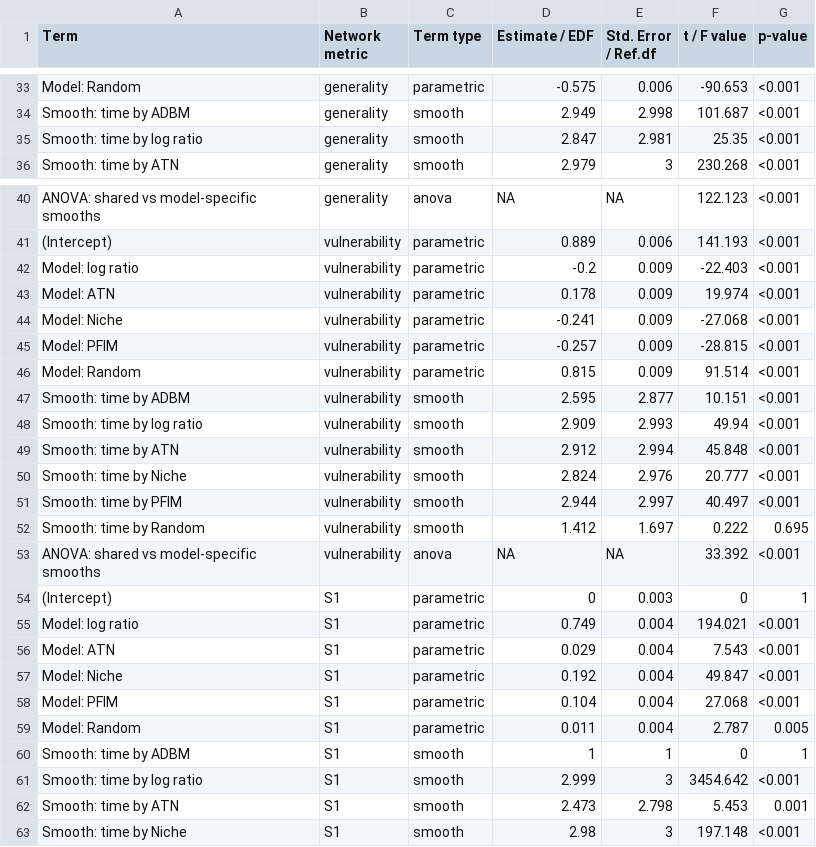
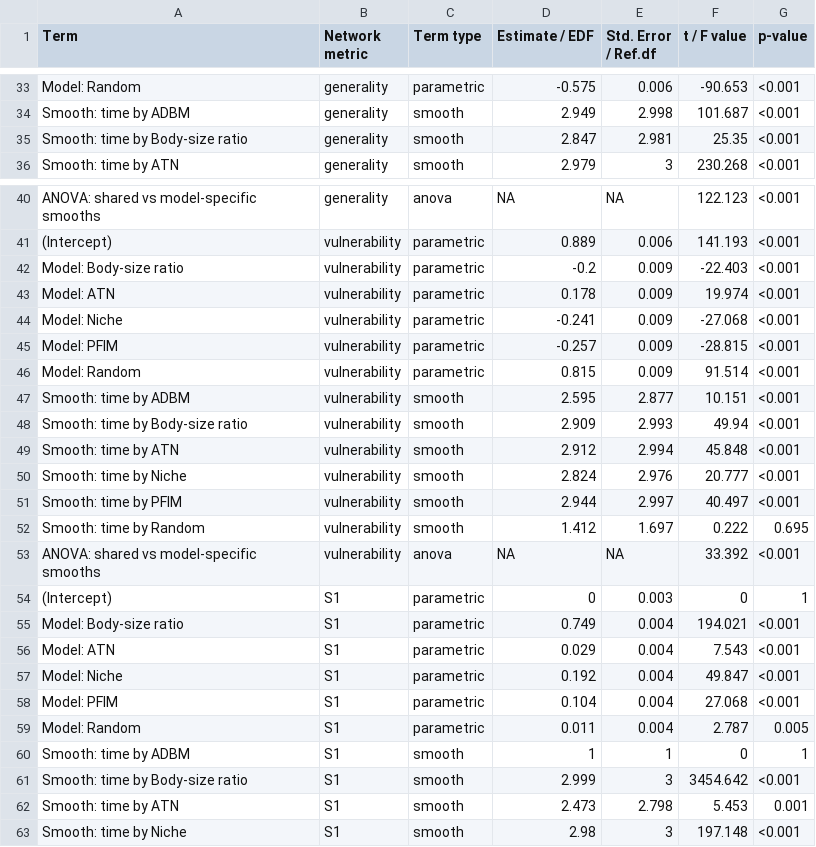
Before and after one commit to BecksLab/ms_paleo_webs, a CSV file: notebooks/tables/Table_S7_GAM_results.csv, drawn as a sheet; only a part is shown, gaps mark what is left out; the diff covers the shown part only.

Commit message:
🧹 standardising body size ration name

```diff
--- a/notebooks/tables/Table_S7_GAM_results.csv
+++ b/notebooks/tables/Table_S7_GAM_results.csv
@@ -34,3 +34,3 @@ Model: Random,generality,parametric,-0.575,0.006,-90.653,<0.001
 Smooth: time by ADBM,generality,smooth,2.949,2.998,101.687,<0.001
-Smooth: time by log ratio,generality,smooth,2.847,2.981,25.35,<0.001
+Smooth: time by Body-size ratio,generality,smooth,2.847,2.981,25.35,<0.001
 Smooth: time by ATN,generality,smooth,2.979,3,230.268,<0.001
@@ -41,3 +41,3 @@ ANOVA: shared vs model-specific smooths,generality,anova,NA,NA,122.123,<0.001
 (Intercept),vulnerability,parametric,0.889,0.006,141.193,<0.001
-Model: log ratio,vulnerability,parametric,-0.2,0.009,-22.403,<0.001
+Model: Body-size ratio,vulnerability,parametric,-0.2,0.009,-22.403,<0.001
 Model: ATN,vulnerability,parametric,0.178,0.009,19.974,<0.001
@@ -47,3 +47,3 @@ Model: Random,vulnerability,parametric,0.815,0.009,91.514,<0.001
 Smooth: time by ADBM,vulnerability,smooth,2.595,2.877,10.151,<0.001
-Smooth: time by log ratio,vulnerability,smooth,2.909,2.993,49.94,<0.001
+Smooth: time by Body-size ratio,vulnerability,smooth,2.909,2.993,49.94,<0.001
 Smooth: time by ATN,vulnerability,smooth,2.912,2.994,45.848,<0.001
@@ -54,3 +54,3 @@ ANOVA: shared vs model-specific smooths,vulnerability,anova,NA,NA,33.392,<0.001
 (Intercept),S1,parametric,0,0.003,0,1
-Model: log ratio,S1,parametric,0.749,0.004,194.021,<0.001
+Model: Body-size ratio,S1,parametric,0.749,0.004,194.021,<0.001
 Model: ATN,S1,parametric,0.029,0.004,7.543,<0.001
@@ -60,3 +60,3 @@ Model: Random,S1,parametric,0.011,0.004,2.787,0.005
 Smooth: time by ADBM,S1,smooth,1,1,0,1
-Smooth: time by log ratio,S1,smooth,2.999,3,3454.642,<0.001
+Smooth: time by Body-size ratio,S1,smooth,2.999,3,3454.642,<0.001
 Smooth: time by ATN,S1,smooth,2.473,2.798,5.453,0.001
```
Also changed, not shown: 11 edited cells elsewhere in this file, notebooks/tables/effect_size_bodysize_within_model.csv, 12 other files.
